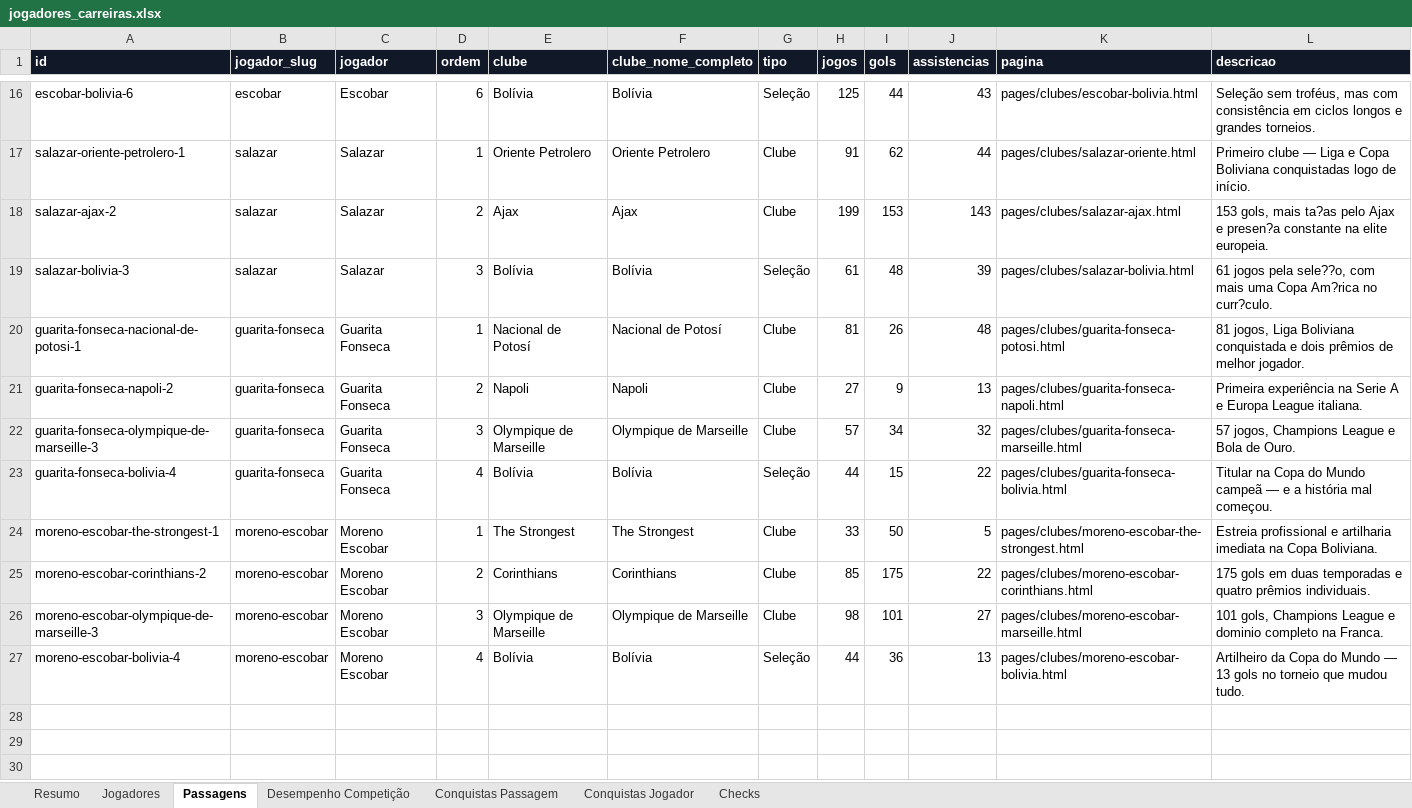
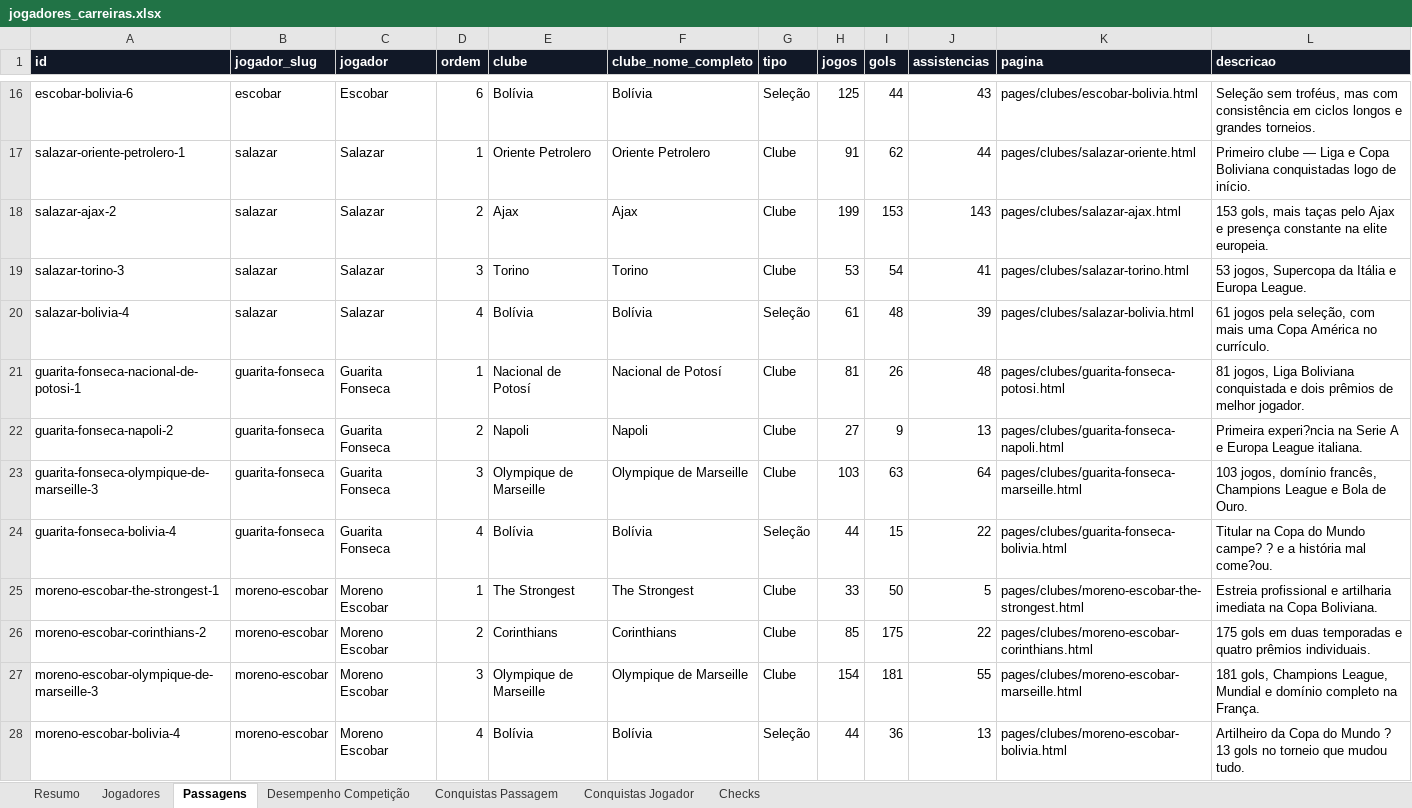
Before and after one commit to msthephano-png/player-career-site, an Excel workbook: data/jogadores_carreiras.xlsx, sheet Passagens, drawn as a sheet; only a part is shown, gaps mark what is left out; values as stored, in another font and other column widths than the file's, no borders; addresses are those after the commit; the diff names each change by its address in the sheet, - before the commit and + after, or states it on an @@ line.

```diff
--- a/data/jogadores_carreiras.xlsx (sheet Passagens)
+++ b/data/jogadores_carreiras.xlsx (sheet Passagens)
-L18 (descricao): …gols, mais ta?as pelo Ajax e presen?a constante na…
+L18 (descricao): …gols, mais taças pelo Ajax e presença constante na…
+row 19: salazar-torino-3 | salazar | Salazar | 3 | Torino | Torino | Clube | 53 | 54 | 41 | pages/clubes/salazar-torino.html | 53 jogos, Supercopa da Itália e Europa League.
-A20 (id): salazar-bolivia-3
+A20 (id): salazar-bolivia-4
-D20 (ordem): 3
+D20 (ordem): 4
-L20 (descricao): …jogos pela sele??o, com mais uma Copa Am?rica no curr?culo.
+L20 (descricao): …jogos pela seleção, com mais uma Copa América no currículo.
-L22 (descricao): Primeira experiência na Serie…
+L22 (descricao): Primeira experi?ncia na Serie…
-H23 (jogos): 57
+H23 (jogos): 103
-I23 (gols): 34
+I23 (gols): 63
-J23 (assistencias): 32
+J23 (assistencias): 64
-L23 (descricao): 57 jogos, Champions League…
+L23 (descricao): 103 jogos, domínio francês, Champions League…
-L24 (descricao): …do Mundo campeã — e a história mal começou.
+L24 (descricao): …do Mundo campe? ? e a história mal come?ou.
-H27 (jogos): 98
+H27 (jogos): 154
-I27 (gols): 101
+I27 (gols): 181
-J27 (assistencias): 27
+J27 (assistencias): 55
-L27 (descricao): 101 gols, Champions League e dominio completo na Franca.
+L27 (descricao): 181 gols, Champions League, Mundial e domínio completo na França.
-L28 (descricao): …do Mundo — 13 gols…
+L28 (descricao): …do Mundo ? 13 gols…
```
Also changed, not shown: sheet Desempenho Competição, sheet Conquistas Jogador, sheet Conquistas Passagem, sheet Jogadores, sheet Checks, sheet Resumo, 32 other files.
